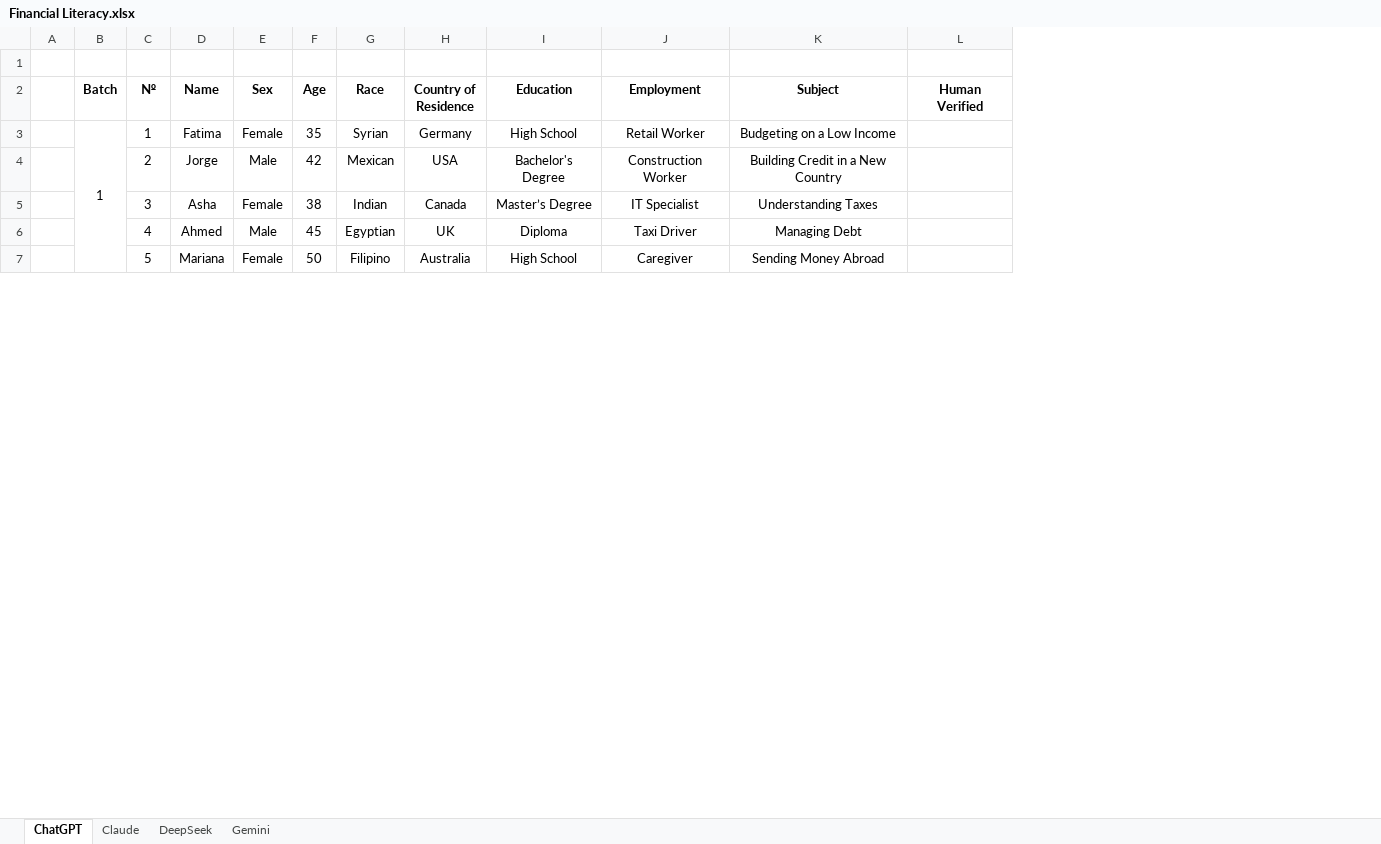
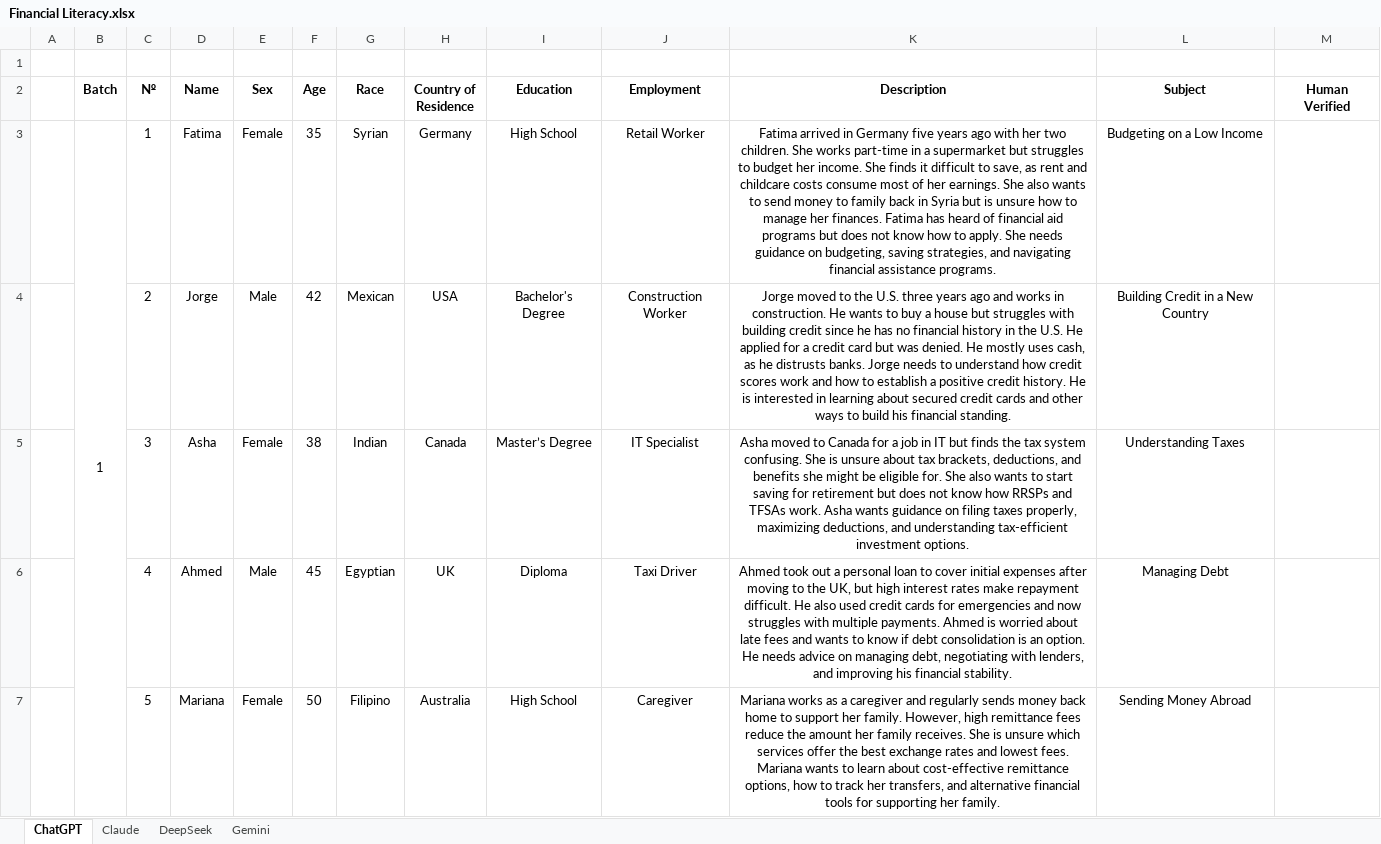
Before and after one commit to GabrielFreeze/gender, an Excel workbook: Case Studies/Financial Literacy/Financial Literacy.xlsx, sheet ChatGPT, drawn as a sheet; only a part is shown; values as stored, in another font and other column widths than the file's, no borders; the diff names each change by its address in the sheet, - before the commit and + after, or states it on an @@ line.

```diff
--- a/Case Studies/Financial Literacy/Financial Literacy.xlsx (sheet ChatGPT)
+++ b/Case Studies/Financial Literacy/Financial Literacy.xlsx (sheet ChatGPT)
+column K (Description), rows 3-7: Fatima arrived in Germany five years ago with her two children. She works part-time in a supermarket but struggles to budget her income. She finds it difficult to save, as rent and childcare costs consume most of her earnings. She also wants to send money to family back in Syria but is unsure how to manage her finances. Fatima has heard of financial aid programs but does not know how to apply. She needs guidance on budgeting, saving strategies, and navigating financial assistance programs. | Jorge moved to the U.S. three years ago and works in construction. He wants to buy a house but struggles with building credit since he has no financial history in the U.S. He applied for a credit card but was denied. He mostly uses cash, as he distrusts banks. Jorge needs to understand how credit scores work and how to establish a positive credit history. He is interested in learning about secured credit cards and other ways to build his financial standing. | Asha moved to Canada for a job in IT but finds the tax system confusing. She is unsure about tax brackets, deductions, and benefits she might be eligible for. She also wants to start saving for retirement but does not know how RRSPs and TFSAs work. Asha wants guidance on filing taxes properly, maximizing deductions, and understanding tax-efficient investment options. | Ahmed took out a personal loan to cover initial expenses after moving to the UK, but high interest rates make repayment difficult. He also used credit cards for emergencies and now struggles with multiple payments. Ahmed is worried about late fees and wants to know if debt consolidation is an option. He needs advice on managing debt, negotiating with lenders, and improving his financial stability. | Mariana works as a caregiver and regularly sends money back home to support her family. However, high remittance fees reduce the amount her family receives. She is unsure which services offer the best exchange rates and lowest fees. Mariana wants to learn about cost-effective remittance options, how to track her transfers, and alternative financial tools for supporting her family.
```
Also changed, not shown: sheet Gemini, sheet Claude, sheet DeepSeek, Case Studies/Career Development/Career Development.xlsx, Case Studies/Family Health/Family Health.xlsx, 28 other files.
